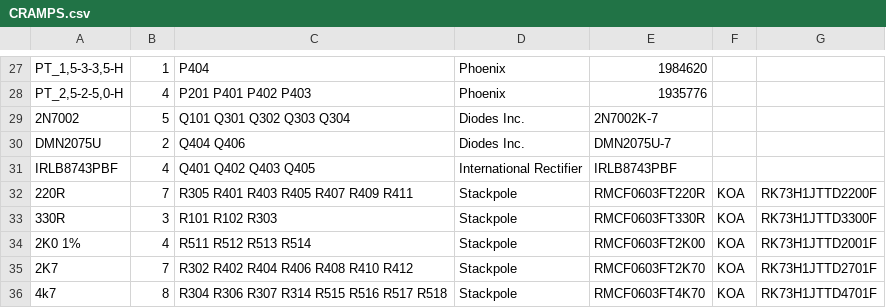
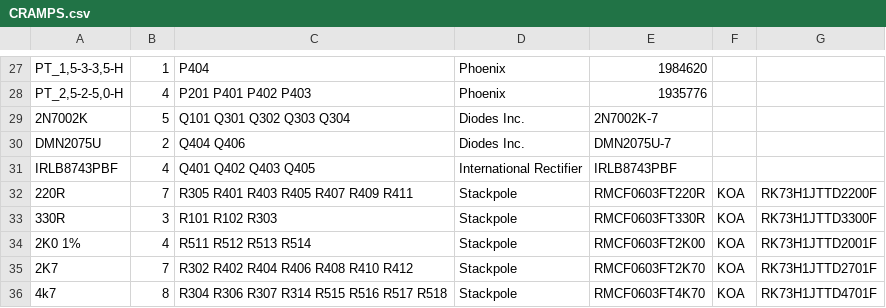
Before and after one commit to bobc/bobc_hardware, a CSV file: CRAMPS/CRAMPS.csv, drawn as a sheet; only a part is shown, gaps mark what is left out.

Commit message:
Beginning of V2.1 updates: * Bump version numbers * Update 2N7002 value to 2N7002K to avoid confusiong * Make all pin-header footprint pad/drill sizes consistent *   Fix resulting DRC errors *   Cleanup a few DFM issues missed previously: *     Tracks not centered between pads *     Spread long runs of parallel tracks where possible * Add P8/P9 label text to top side of PCB
Signed-off-by: Charles Steinkuehler <charles@steinkuehler.net>

```diff
--- a/CRAMPS/CRAMPS.csv
+++ b/CRAMPS/CRAMPS.csv
@@ -28,3 +28,3 @@ PT_1,5-3-3,5-H;1;"P404";Phoenix;1984620
 PT_2,5-2-5,0-H;4;"P201 P401 P402 P403";Phoenix;1935776
-2N7002;5;"Q101 Q301 Q302 Q303 Q304";Diodes Inc.;2N7002K-7
+2N7002K;5;"Q101 Q301 Q302 Q303 Q304";Diodes Inc.;2N7002K-7
 DMN2075U;2;"Q404 Q406";Diodes Inc.;DMN2075U-7
```
Also changed, not shown: 9 other files.
